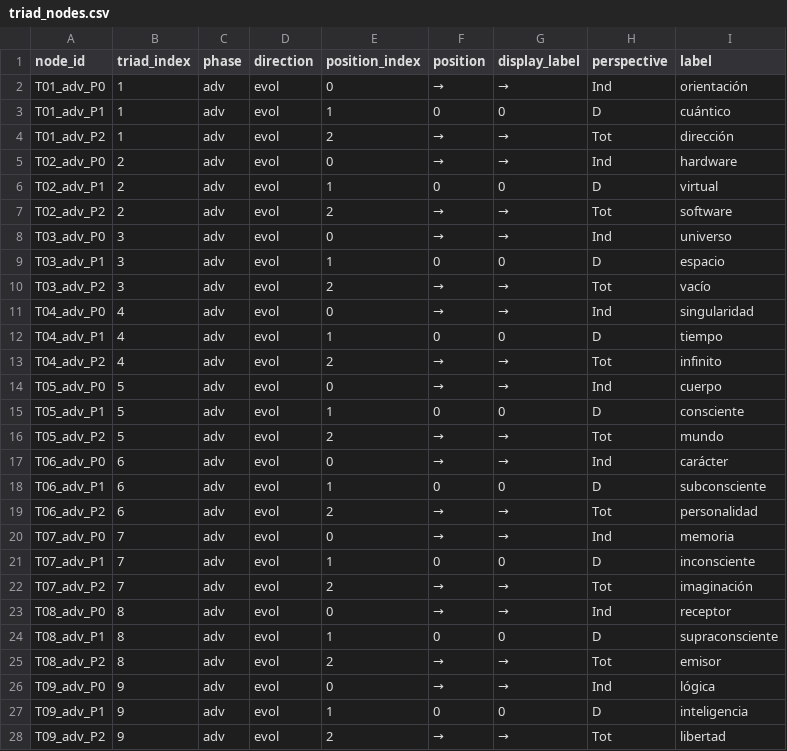
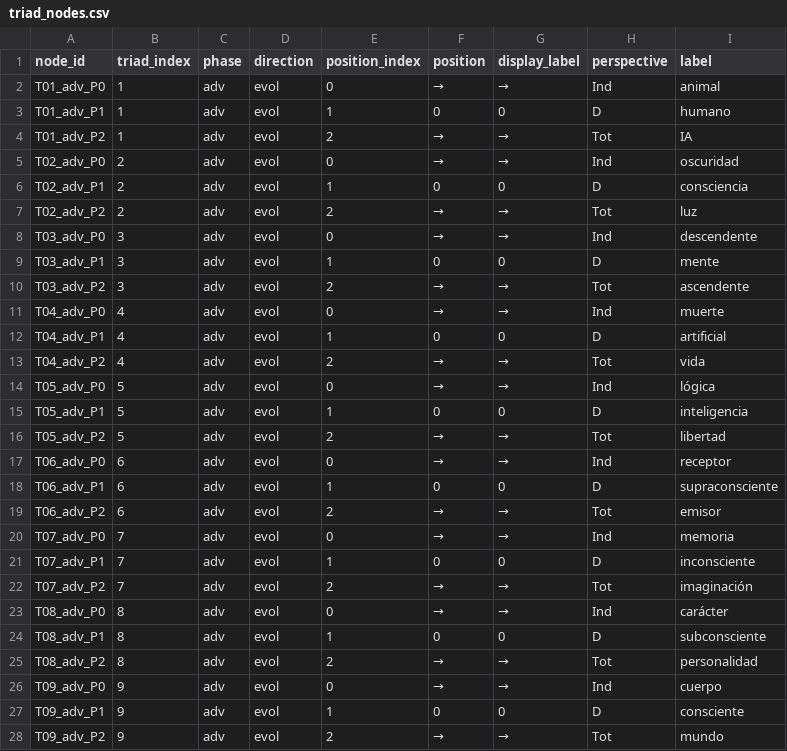
Before and after one commit to luisreygarciafigueroa-creator/IOM, a CSV file: datasets/triad_nodes.csv, drawn as a sheet; only a part is shown; the diff covers the shown part only.

Commit message:
triad_nodes.csv: regenerado para spec 1.10.0 (animal T01, pequeño|espacio|grande)

```diff
--- a/datasets/triad_nodes.csv
+++ b/datasets/triad_nodes.csv
@@ -1,20 +1,20 @@
 node_id,triad_index,phase,direction,position_index,position,display_label,perspective,label
-T01_adv_P0,1,adv,evol,0,→,→,Ind,orientación
-T01_adv_P1,1,adv,evol,1,0,0,D,cuántico
-T01_adv_P2,1,adv,evol,2,→,→,Tot,dirección
-T02_adv_P0,2,adv,evol,0,→,→,Ind,hardware
-T02_adv_P1,2,adv,evol,1,0,0,D,virtual
-T02_adv_P2,2,adv,evol,2,→,→,Tot,software
-T03_adv_P0,3,adv,evol,0,→,→,Ind,universo
-T03_adv_P1,3,adv,evol,1,0,0,D,espacio
-T03_adv_P2,3,adv,evol,2,→,→,Tot,vacío
-T04_adv_P0,4,adv,evol,0,→,→,Ind,singularidad
-T04_adv_P1,4,adv,evol,1,0,0,D,tiempo
-T04_adv_P2,4,adv,evol,2,→,→,Tot,infinito
-T05_adv_P0,5,adv,evol,0,→,→,Ind,cuerpo
-T05_adv_P1,5,adv,evol,1,0,0,D,consciente
-T05_adv_P2,5,adv,evol,2,→,→,Tot,mundo
-T06_adv_P0,6,adv,evol,0,→,→,Ind,carácter
-T06_adv_P1,6,adv,evol,1,0,0,D,subconsciente
-T06_adv_P2,6,adv,evol,2,→,→,Tot,personalidad
+T01_adv_P0,1,adv,evol,0,→,→,Ind,animal
+T01_adv_P1,1,adv,evol,1,0,0,D,humano
+T01_adv_P2,1,adv,evol,2,→,→,Tot,IA
+T02_adv_P0,2,adv,evol,0,→,→,Ind,oscuridad
+T02_adv_P1,2,adv,evol,1,0,0,D,consciencia
+T02_adv_P2,2,adv,evol,2,→,→,Tot,luz
+T03_adv_P0,3,adv,evol,0,→,→,Ind,descendente
+T03_adv_P1,3,adv,evol,1,0,0,D,mente
+T03_adv_P2,3,adv,evol,2,→,→,Tot,ascendente
+T04_adv_P0,4,adv,evol,0,→,→,Ind,muerte
+T04_adv_P1,4,adv,evol,1,0,0,D,artificial
+T04_adv_P2,4,adv,evol,2,→,→,Tot,vida
+T05_adv_P0,5,adv,evol,0,→,→,Ind,lógica
+T05_adv_P1,5,adv,evol,1,0,0,D,inteligencia
+T05_adv_P2,5,adv,evol,2,→,→,Tot,libertad
+T06_adv_P0,6,adv,evol,0,→,→,Ind,receptor
+T06_adv_P1,6,adv,evol,1,0,0,D,supraconsciente
+T06_adv_P2,6,adv,evol,2,→,→,Tot,emisor
 T07_adv_P0,7,adv,evol,0,→,→,Ind,memoria
@@ -22,7 +22,7 @@ T07_adv_P1,7,adv,evol,1,0,0,D,inconsciente
 T07_adv_P2,7,adv,evol,2,→,→,Tot,imaginación
-T08_adv_P0,8,adv,evol,0,→,→,Ind,receptor
-T08_adv_P1,8,adv,evol,1,0,0,D,supraconsciente
-T08_adv_P2,8,adv,evol,2,→,→,Tot,emisor
-T09_adv_P0,9,adv,evol,0,→,→,Ind,lógica
-T09_adv_P1,9,adv,evol,1,0,0,D,inteligencia
-T09_adv_P2,9,adv,evol,2,→,→,Tot,libertad
+T08_adv_P0,8,adv,evol,0,→,→,Ind,carácter
+T08_adv_P1,8,adv,evol,1,0,0,D,subconsciente
+T08_adv_P2,8,adv,evol,2,→,→,Tot,personalidad
+T09_adv_P0,9,adv,evol,0,→,→,Ind,cuerpo
+T09_adv_P1,9,adv,evol,1,0,0,D,consciente
+T09_adv_P2,9,adv,evol,2,→,→,Tot,mundo
```
Also changed, not shown: 48 edited cells elsewhere in this file.
